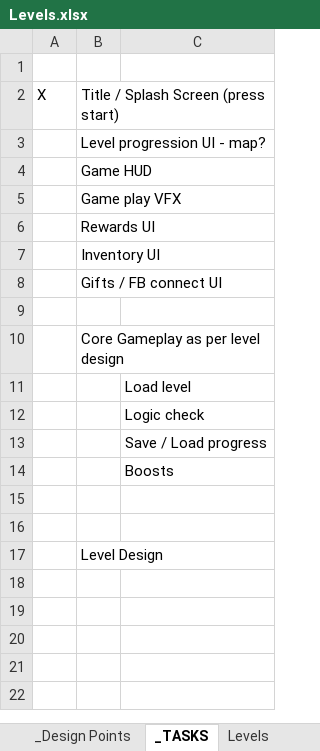
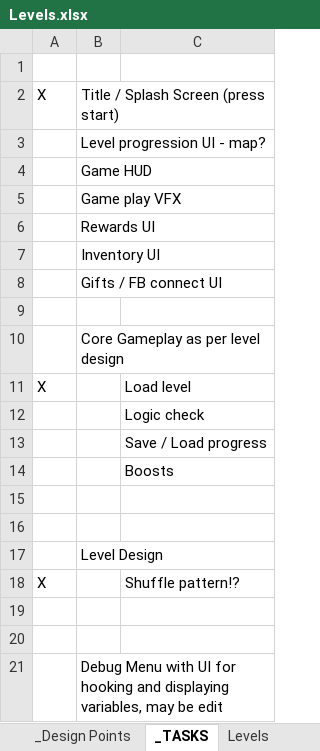
Before and after one commit to svv9677/ProjectUnity1, an Excel workbook: Design/Levels.xlsx, sheet _TASKS, drawn as a sheet; values as stored, in another font and other column widths than the file's, no borders; the diff names each change by its address in the sheet, - before the commit and + after, or states it on an @@ line.

Commit message:
Added shuffle guide to level blueprints

```diff
--- a/Design/Levels.xlsx (sheet _TASKS)
+++ b/Design/Levels.xlsx (sheet _TASKS)
-A11: (empty)
+A11: X
+row 18: X |  | Shuffle pattern!?
+row 19: (empty)
+row 20: (empty)
+row 21:  | Debug Menu with UI for hooking and displaying variables, may be edit
```
Also changed, not shown: sheet Levels, 2 other files.
